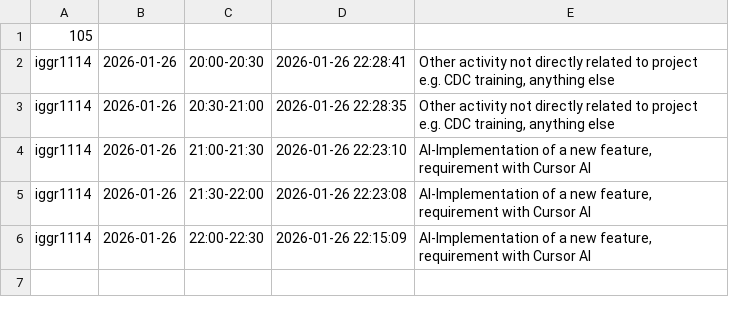
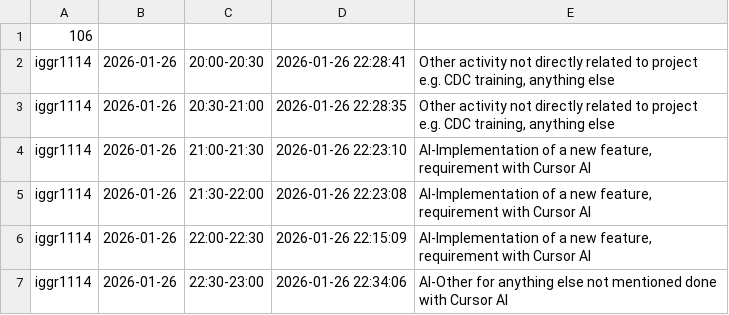
Before and after one commit to ShishalovMV/task-tracker-data, a CSV file: iggr1114_work_log.csv, drawn as a sheet.

Commit message:
Update iggr1114_work_log.csv (version 106)

```diff
--- a/iggr1114_work_log.csv
+++ b/iggr1114_work_log.csv
@@ -1,2 +1,2 @@
-105
+106
 iggr1114|2026-01-26|20:00-20:30|2026-01-26 22:28:41|Other activity not directly related to project e.g. CDC training, anything else
@@ -6 +6,2 @@ iggr1114|2026-01-26|21:30-22:00|2026-01-26 22:23:08|AI-Implementation of a new f
 iggr1114|2026-01-26|22:00-22:30|2026-01-26 22:15:09|AI-Implementation of a new feature, requirement with Cursor AI
+iggr1114|2026-01-26|22:30-23:00|2026-01-26 22:34:06|AI-Other for anything else not mentioned done with Cursor AI
```
